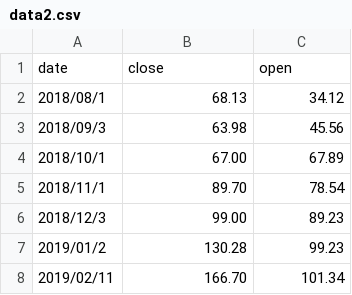
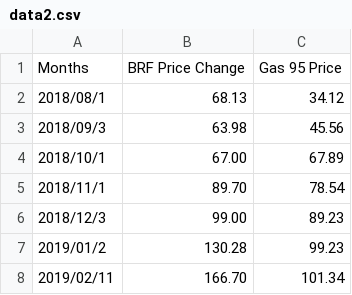
Before and after one commit to k22949706/-, a CSV file: data2.csv, drawn as a sheet; only a part is shown.

Commit message:
Update data2.csv

```diff
--- a/data2.csv
+++ b/data2.csv
@@ -1,2 +1,2 @@
-date,close,open
+Months,BRF Price Change,Gas 95 Price
 2018/08/1,68.13,34.12
```
